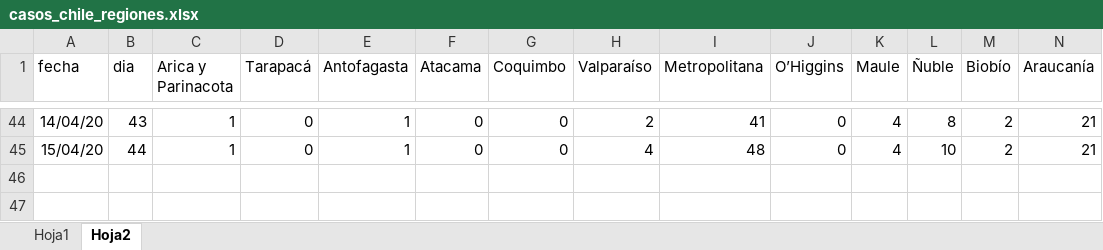
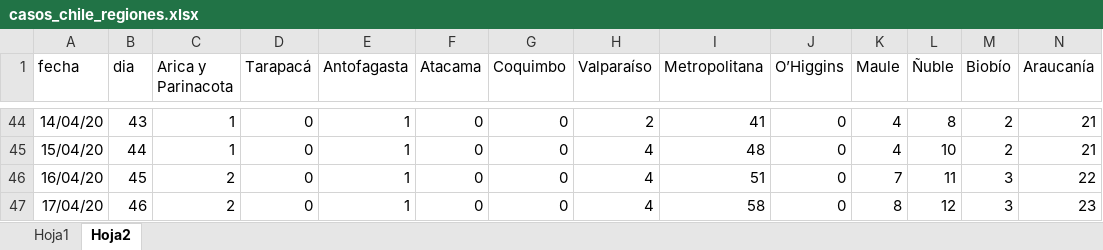
Before and after one commit to clbustos/analisis_covid19_chile, an Excel workbook: casos_chile_regiones.xlsx, sheet Hoja2, drawn as a sheet; only a part is shown, gaps mark what is left out; values as stored, in another font and other column widths than the file's, no borders; rows hold the shown columns only; the diff names each change by its address in the sheet, - before the commit and + after, or states it on an @@ line.

```diff
--- a/casos_chile_regiones.xlsx (sheet Hoja2)
+++ b/casos_chile_regiones.xlsx (sheet Hoja2)
+row 46: 16/04/20 | 45 | 2 | 0 | 1 | 0 | 0 | 4 | 51 | 0 | 7 | 11 | 3 | 22
+row 47: 17/04/20 | 46 | 2 | 0 | 1 | 0 | 0 | 4 | 58 | 0 | 8 | 12 | 3 | 23
```
Also changed, not shown: sheet Hoja1, 6 other files.
